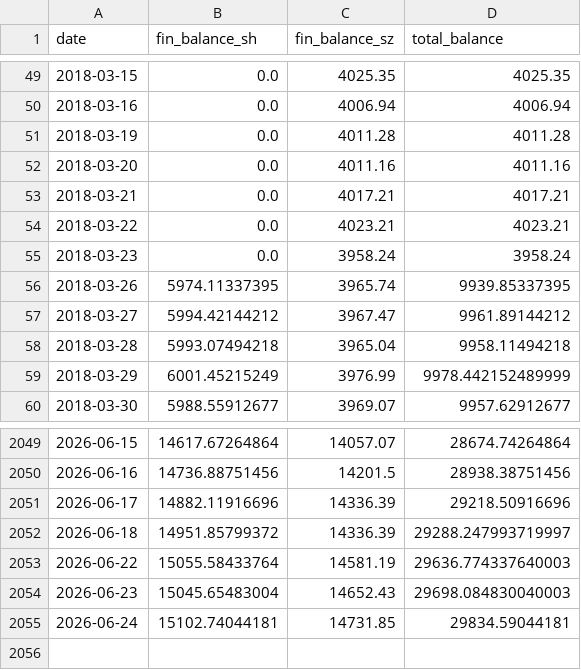
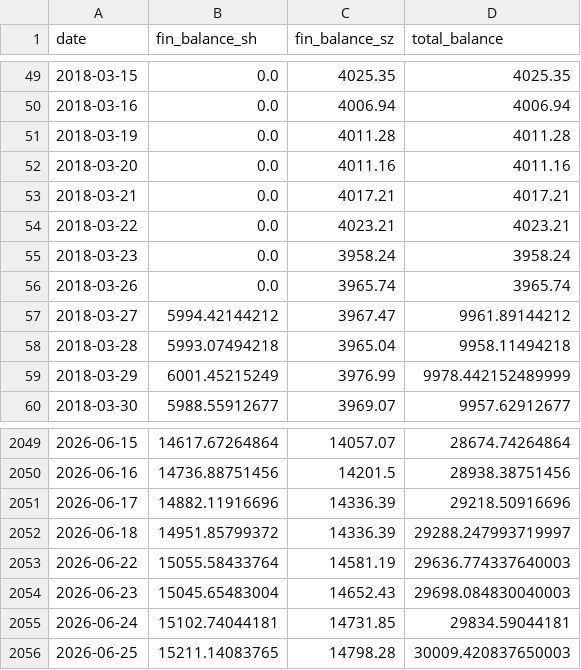
Before and after one commit to loulouD88/trader_test, a CSV file: data/margin_data.csv, drawn as a sheet; only a part is shown, gaps mark what is left out.

```diff
--- a/data/margin_data.csv
+++ b/data/margin_data.csv
@@ -55,3 +55,3 @@ date,fin_balance_sh,fin_balance_sz,total_balance
 2018-03-23,0.0,3958.24,3958.24
-2018-03-26,5974.11337395,3965.74,9939.85337395
+2018-03-26,0.0,3965.74,3965.74
 2018-03-27,5994.42144212,3967.47,9961.89144212
@@ -2055 +2055,2 @@ date,fin_balance_sh,fin_balance_sz,total_balance
 2026-06-24,15102.74044181,14731.85,29834.59044181
+2026-06-25,15211.14083765,14798.28,30009.420837650003
```
Also changed, not shown: data/margin_sz_raw.csv, fund_flow_data/flow_10d.csv, 4 other files.
